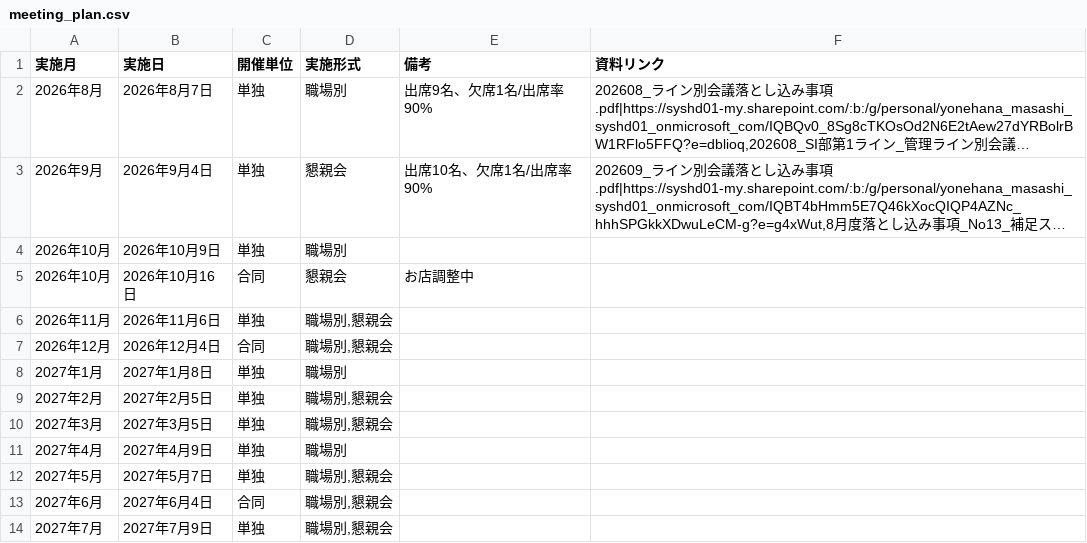
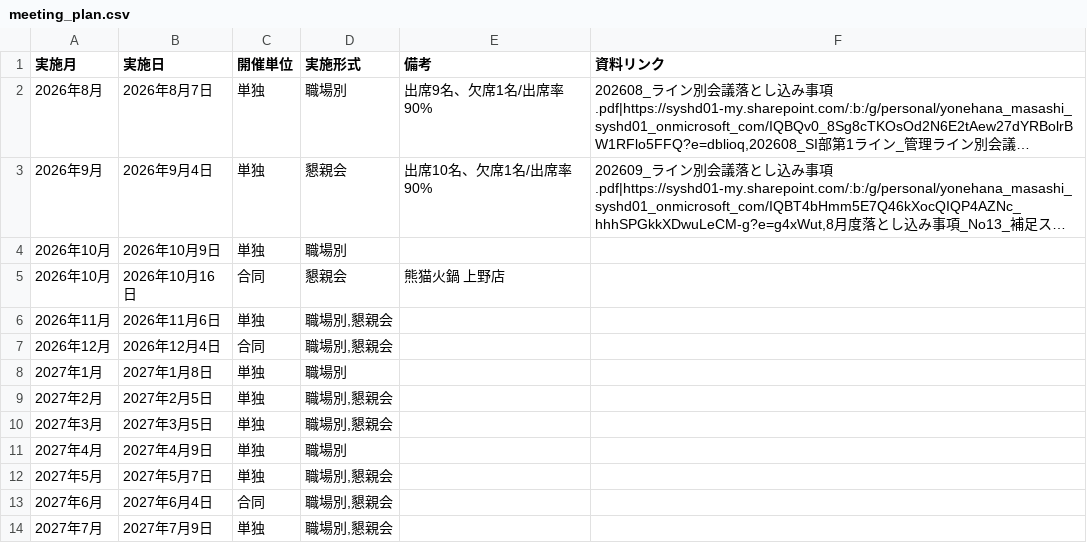
Before and after one commit to my000594/team-dashboard-fy2027, a CSV file: data/meeting_plan.csv, drawn as a sheet; long unchanged cells end in ….

```diff
--- a/data/meeting_plan.csv
+++ b/data/meeting_plan.csv
@@ -4,3 +4,3 @@
 2026年10月,2026年10月9日,単独,職場別,,
-2026年10月,2026年10月16日,合同,懇親会,お店調整中,
+2026年10月,2026年10月16日,合同,懇親会,熊猫火鍋 上野店,
 2026年11月,2026年11月6日,単独,"職場別,懇親会",,
```
Also changed, not shown: data/members/member_master.csv.
